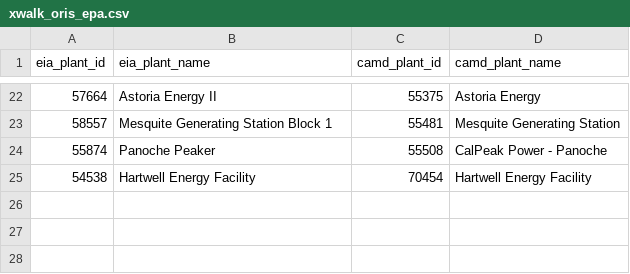
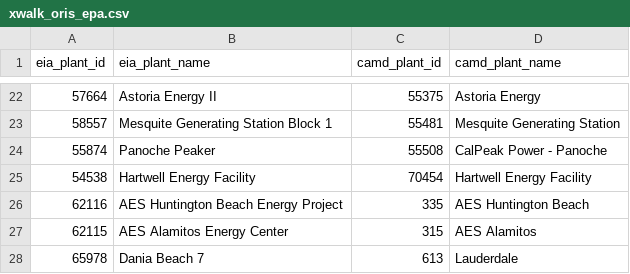
Before and after one commit to USEPA/egrid, a CSV file: data/static_tables/xwalk_oris_epa.csv, drawn as a sheet; only a part is shown, gaps mark what is left out.

Commit message:
Updating static tables to 2023 data.

```diff
--- a/data/static_tables/xwalk_oris_epa.csv
+++ b/data/static_tables/xwalk_oris_epa.csv
@@ -25 +25,4 @@ eia_plant_id,eia_plant_name,camd_plant_id,camd_plant_name
 54538,Hartwell Energy Facility,70454,Hartwell Energy Facility
+62116,AES Huntington Beach Energy Project,335,AES Huntington Beach
+62115,AES Alamitos Energy Center,315,AES Alamitos
+65978,Dania Beach 7,613,Lauderdale
```
